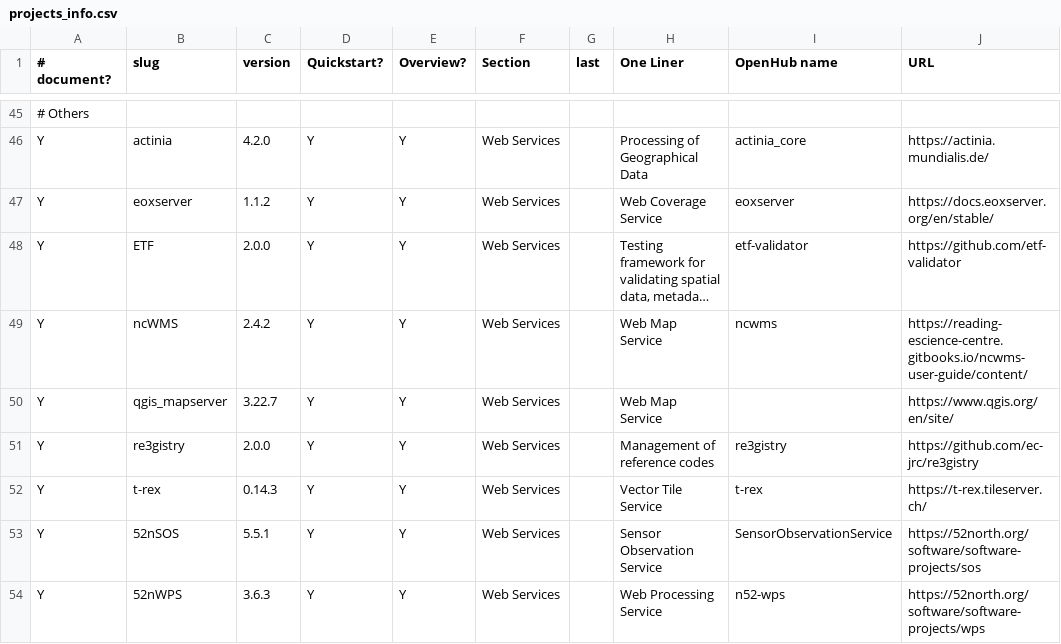
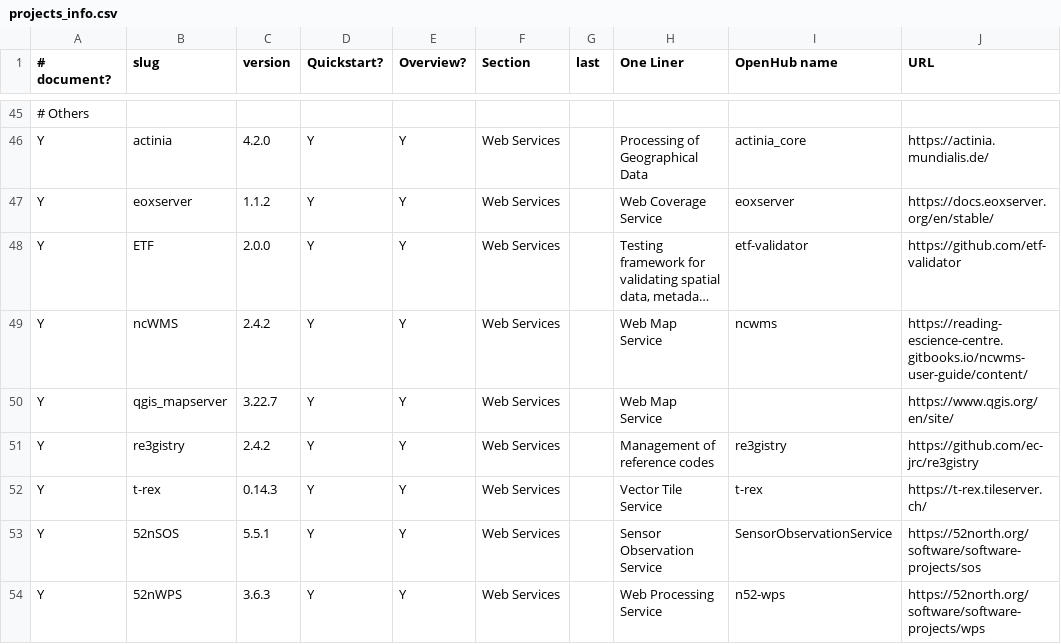
Before and after one commit to OSGeo/OSGeoLive-doc, a CSV file: projects_info.csv, drawn as a sheet; only a part is shown, gaps mark what is left out; long unchanged cells end in …; the diff names each change by its address in the sheet, - before the commit and + after, or states it on an @@ line.

Commit message:
Update Re3gistry version info

```diff
--- a/projects_info.csv
+++ b/projects_info.csv
-C51 (version): 2.0.0
+C51 (version): 2.4.2
```
